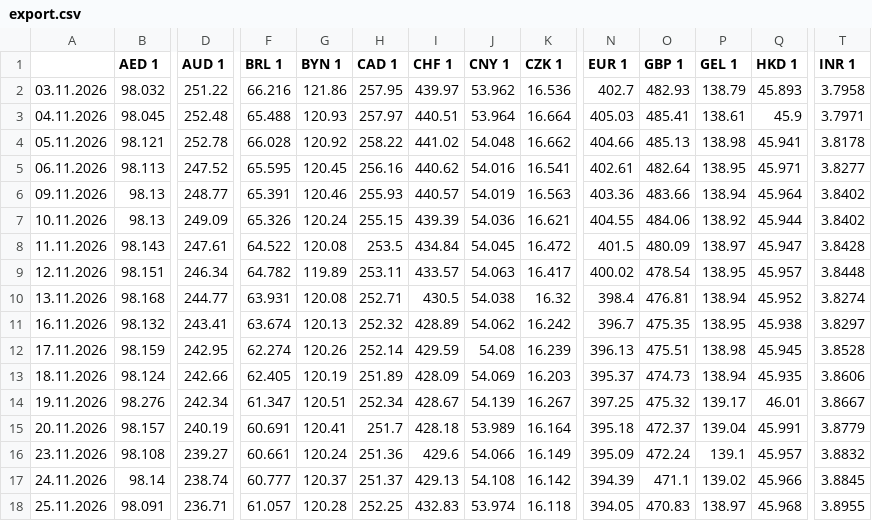
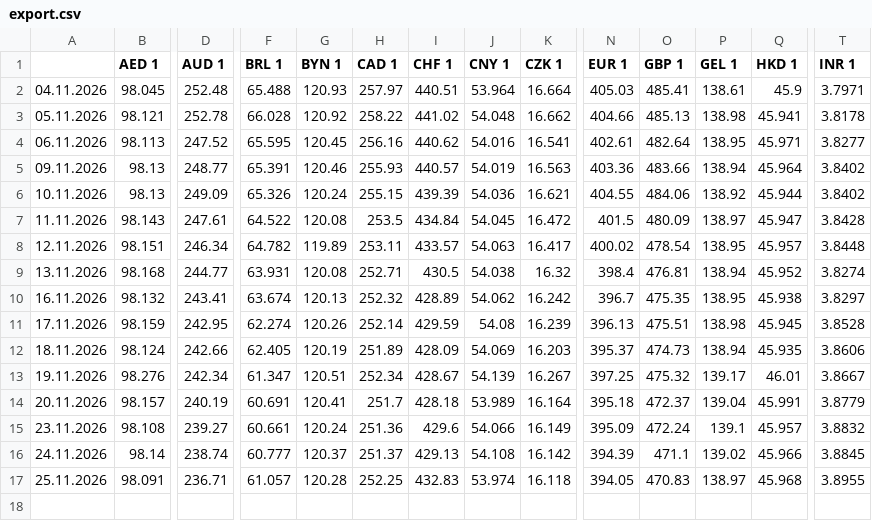
Before and after one commit to xobotun/exchange-rates, a CSV file: raw/cba/2026/export.csv, drawn as a sheet; only a part is shown, gaps mark what is left out; rows hold the shown columns only; the diff names each change by its address in the sheet, - before the commit and + after, or states it on an @@ line.

```diff
--- a/raw/cba/2026/export.csv
+++ b/raw/cba/2026/export.csv
-row 2: 03.11.2026 | 98.032 | 251.22 | 66.216 | 121.86 | 257.95 | 439.97 | 53.962 | 16.536 | 402.7 | 482.93 | 138.79 | 45.893 | 3.7958
```
Also changed, not shown: 19 other files.
